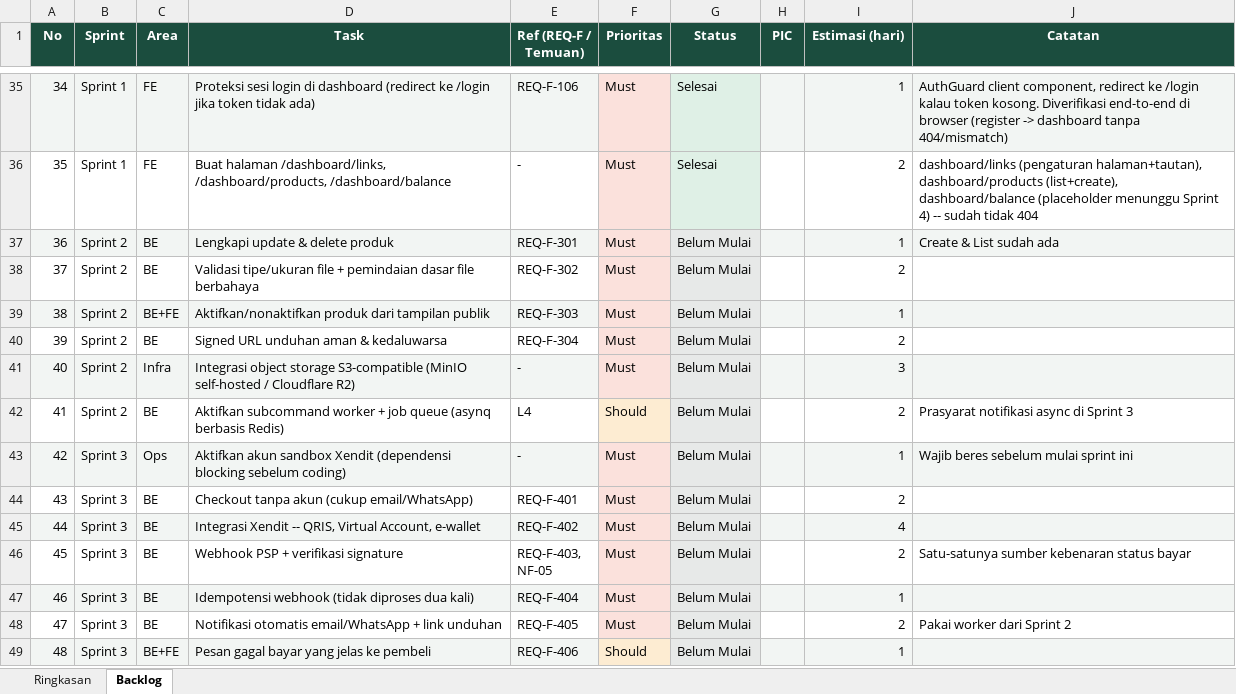
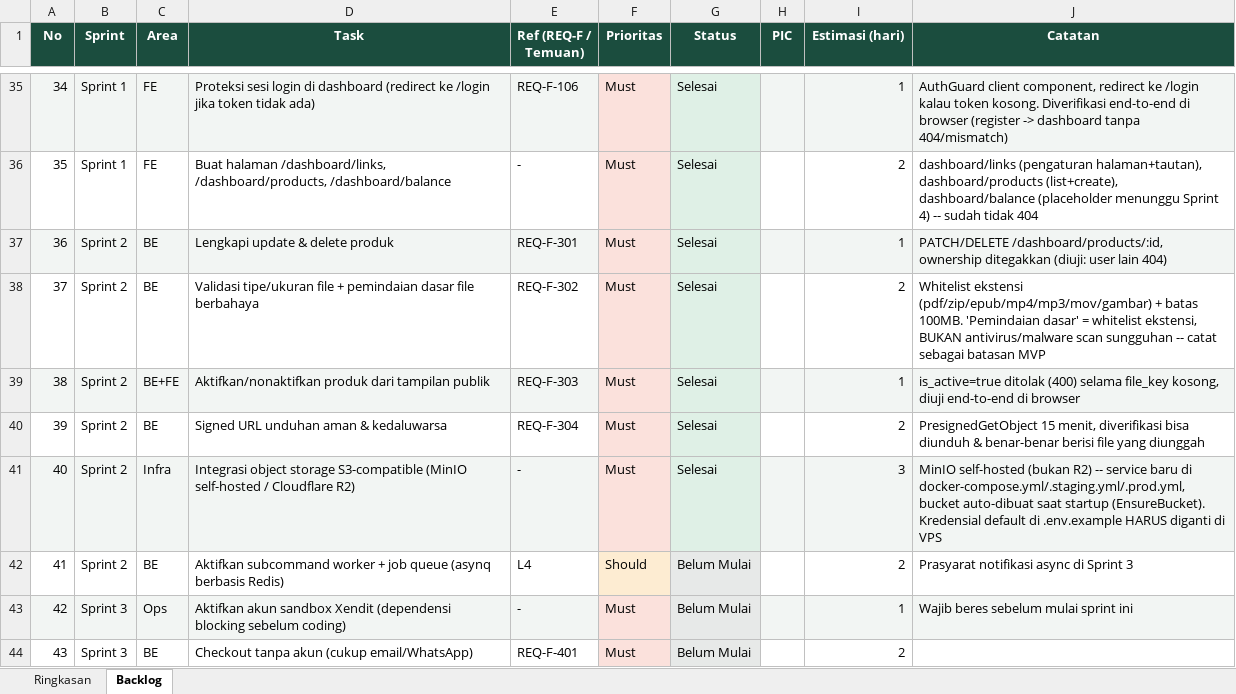
Before and after one commit to Ijeon-Corp/JeonMe, an Excel workbook: docs/Rencana-Sprint-Jeonme.xlsx, sheet Backlog, drawn as a sheet; only a part is shown, gaps mark what is left out; the shorter side is filled out with more unchanged rows; values as stored, in another font and other column widths than the file's, no borders; conditional formats not drawn; the diff names each change by its address in the sheet, - before the commit and + after, or states it on an @@ line.

Commit message:
feat(sprint2): produk digital & upload -- MinIO self-hosted, CRUD lengkap
Object storage: MinIO self-hosted (bukan Cloudflare R2, sesuai pilihan
user) ditambahkan sebagai service baru di docker-compose.yml/.staging.yml/
.prod.yml. Config S3_* pakai getEnv soft-default (bukan mustGetEnv) supaya
API tetap start walau VPS operator belum sempat isi kredensial sungguhan
di .env -- hanya fitur upload yang akan gagal, bukan seluruh server.

Backend: package internal/storage membungkus client MinIO (upload,
delete, presigned GET 15 menit). ProductHandler dilengkapi Update,
Delete (turut hapus file di storage), UploadFile (validasi whitelist
ekstensi + batas 100MB), dan GetDownloadURL. Produk hanya boleh
diaktifkan (is_active=true) kalau file_key sudah terisi.

Frontend: dashboard/products sekarang mendukung unggah file, toggle
aktif/nonaktif, lihat/unduh file, dan hapus produk.

Diverifikasi end-to-end dengan MinIO+Postgres+Redis sungguhan lewat
curl (activation-gate, validasi ekstensi, upload, presigned URL benar-
benar bisa diunduh, delete membersihkan file di storage) dan lewat
browser (puppeteer) untuk alur create->upload->activate di UI.

"Pemindaian dasar file berbahaya" untuk MVP berarti whitelist ekstensi,
BUKAN antivirus/malware scanning sungguhan -- dicatat sebagai batasan
di Rencana-Sprint-Jeonme.xlsx.

Sisa Sprint 2 yang belum dikerjakan: worker/job queue (No 41, prasyarat
notifikasi async Sprint 3, ditunda sesuai rencana semula).

```diff
--- a/docs/Rencana-Sprint-Jeonme.xlsx (sheet Backlog)
+++ b/docs/Rencana-Sprint-Jeonme.xlsx (sheet Backlog)
-G37:G41 (Status): Belum Mulai
+G37:G41 (Status): Selesai
-J37 (Catatan): Create & List sudah ada
+J37 (Catatan): PATCH/DELETE /dashboard/products/:id, ownership ditegakkan (diuji: user lain 404)
-J38 (Catatan): (empty)
+J38 (Catatan): Whitelist ekstensi (pdf/zip/epub/mp4/mp3/mov/gambar) + batas 100MB. 'Pemindaian dasar' = whitelist ekstensi, BUKAN antivirus/malware scan sungguhan -- catat sebagai batasan MVP
-J39 (Catatan): (empty)
+J39 (Catatan): is_active=true ditolak (400) selama file_key kosong, diuji end-to-end di browser
-J40 (Catatan): (empty)
+J40 (Catatan): PresignedGetObject 15 menit, diverifikasi bisa diunduh & benar-benar berisi file yang diunggah
-J41 (Catatan): (empty)
+J41 (Catatan): MinIO self-hosted (bukan R2) -- service baru di docker-compose.yml/.staging.yml/.prod.yml, bucket auto-dibuat saat startup (EnsureBucket). Kredensial default di .env.example HARUS diganti di VPS
```
Also changed, not shown: sheet Ringkasan, 14 other files.
